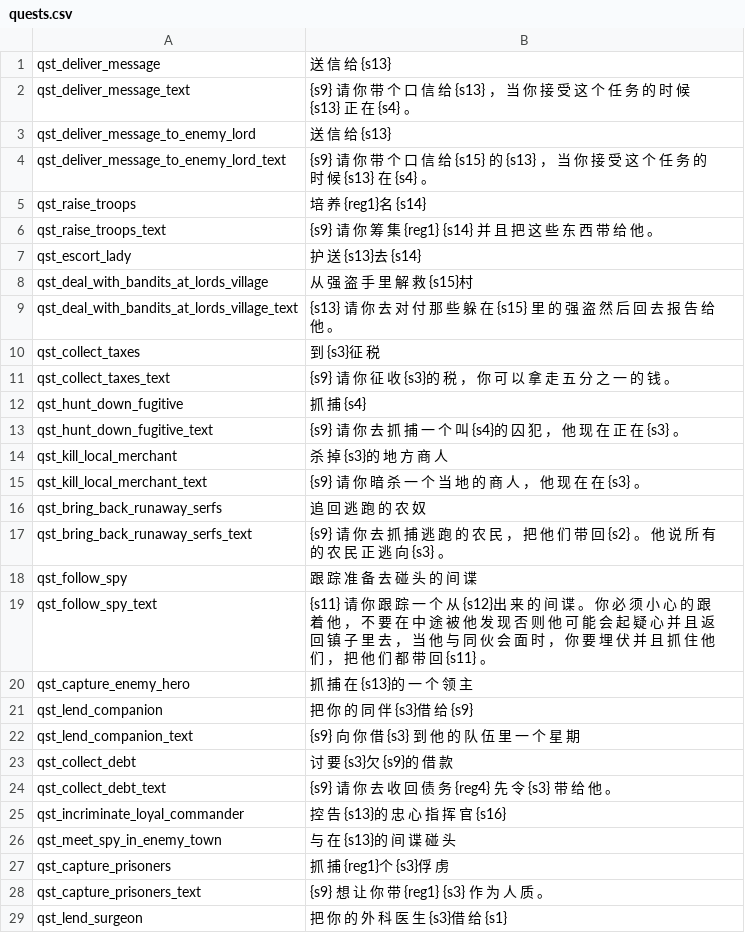
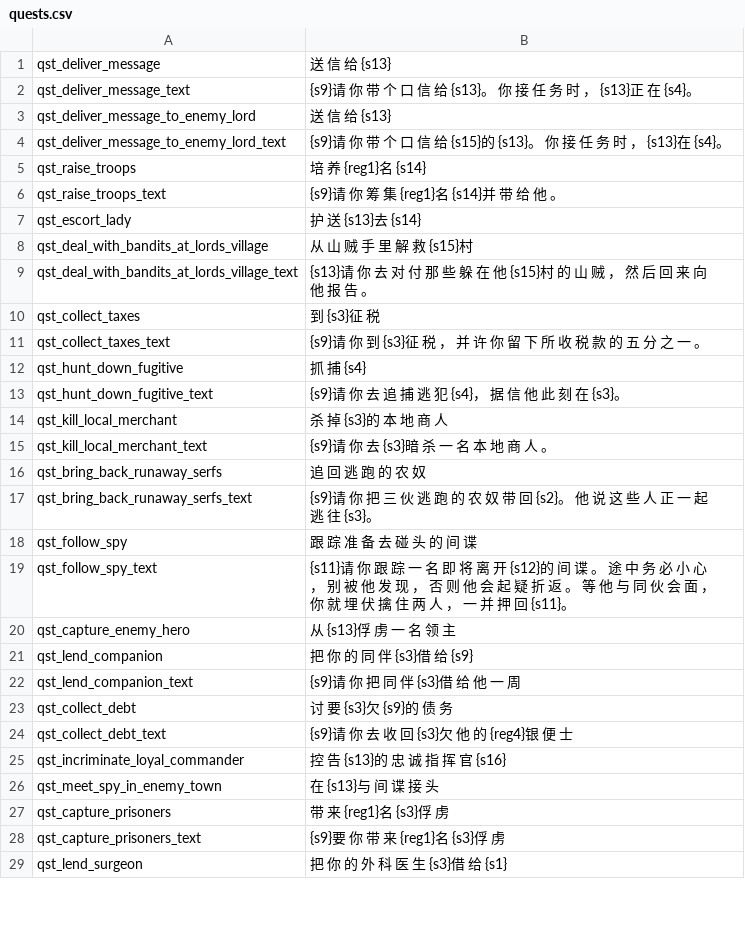
Before and after one commit to KXAND/VCTranslation, a CSV file: cns/quests.csv, drawn as a sheet; only a part is shown; the diff covers the shown part only.

```diff
--- a/cns/quests.csv
+++ b/cns/quests.csv
@@ -1,29 +1,29 @@
 qst_deliver_message|送 信 给 {s13}
-qst_deliver_message_text|{s9} 请 你 带 个 口 信 给 {s13} ， 当 你 接 受 这 个 任 务 的 时 候 {s13} 正 在 {s4} 。
+qst_deliver_message_text|{s9}请 你 带 个 口 信 给 {s13}。 你 接 任 务 时 ， {s13}正 在 {s4}。
 qst_deliver_message_to_enemy_lord|送 信 给 {s13}
-qst_deliver_message_to_enemy_lord_text|{s9} 请 你 带 个 口 信 给 {s15} 的 {s13} ， 当 你 接 受 这 个 任 务 的 时 候 {s13} 在 {s4} 。
+qst_deliver_message_to_enemy_lord_text|{s9}请 你 带 个 口 信 给 {s15}的 {s13}。 你 接 任 务 时 ， {s13}在 {s4}。
 qst_raise_troops|培 养 {reg1}名 {s14}
-qst_raise_troops_text|{s9} 请 你 筹 集 {reg1} {s14} 并 且 把 这 些 东 西 带 给 他 。
+qst_raise_troops_text|{s9}请 你 筹 集 {reg1}名 {s14}并 带 给 他 。
 qst_escort_lady|护 送 {s13}去 {s14}
-qst_deal_with_bandits_at_lords_village|从 强 盗 手 里 解 救 {s15}村
-qst_deal_with_bandits_at_lords_village_text|{s13} 请 你 去 对 付 那 些 躲 在 {s15} 里 的 强 盗 然 后 回 去 报 告 给 他 。
+qst_deal_with_bandits_at_lords_village|从 山 贼 手 里 解 救 {s15}村
+qst_deal_with_bandits_at_lords_village_text|{s13}请 你 去 对 付 那 些 躲 在 他 {s15}村 的 山 贼 ， 然 后 回 来 向 他 报 告 。
 qst_collect_taxes|到 {s3}征 税
-qst_collect_taxes_text|{s9} 请 你 征 收 {s3}的 税 ， 你 可 以 拿 走 五 分 之 一 的 钱 。
+qst_collect_taxes_text|{s9}请 你 到 {s3}征 税 ， 并 许 你 留 下 所 收 税 款 的 五 分 之 一 。
 qst_hunt_down_fugitive|抓 捕 {s4}
-qst_hunt_down_fugitive_text|{s9} 请 你 去 抓 捕 一 个 叫 {s4}的 囚 犯 ， 他 现 在 正 在 {s3} 。
-qst_kill_local_merchant|杀 掉 {s3}的 地 方 商 人
-qst_kill_local_merchant_text|{s9} 请 你 暗 杀 一 个 当 地 的 商 人 ， 他 现 在 在 {s3} 。
+qst_hunt_down_fugitive_text|{s9}请 你 去 追 捕 逃 犯 {s4}， 据 信 他 此 刻 在 {s3}。
+qst_kill_local_merchant|杀 掉 {s3}的 本 地 商 人
+qst_kill_local_merchant_text|{s9}请 你 去 {s3}暗 杀 一 名 本 地 商 人 。
 qst_bring_back_runaway_serfs|追 回 逃 跑 的 农 奴
-qst_bring_back_runaway_serfs_text|{s9} 请 你 去 抓 捕 逃 跑 的 农 民 ， 把 他 们 带 回 {s2} 。 他 说 所 有 的 农 民 正 逃 向 {s3} 。
+qst_bring_back_runaway_serfs_text|{s9}请 你 把 三 伙 逃 跑 的 农 奴 带 回 {s2}。 他 说 这 些 人 正 一 起 逃 往 {s3}。
 qst_follow_spy|跟 踪 准 备 去 碰 头 的 间 谍
-qst_follow_spy_text|{s11} 请 你 跟 踪 一 个 从 {s12}出 来 的 间 谍 。 你 必 须 小 心 的 跟 着 他 ， 不 要 在 中 途 被 他 发 现 否 则 他 可 能 会 起 疑 心 并 且 返 回 镇 子 里 去 ， 当 他 与 同 伙 会 面 时 ， 你 要 埋 伏 并 且 抓 住 他 们 ， 把 他 们 都 带 回 {s11} 。
-qst_capture_enemy_hero|抓 捕 在 {s13}的 一 个 领 主
+qst_follow_spy_text|{s11}请 你 跟 踪 一 名 即 将 离 开 {s12}的 间 谍 。 途 中 务 必 小 心 ， 别 被 他 发 现 ， 否 则 他 会 起 疑 折 返 。 等 他 与 同 伙 会 面 ， 你 就 埋 伏 擒 住 两 人 ， 一 并 押 回 {s11}。
+qst_capture_enemy_hero|从 {s13}俘 虏 一 名 领 主
 qst_lend_companion|把 你 的 同 伴 {s3}借 给 {s9}
-qst_lend_companion_text|{s9} 向 你 借 {s3} 到 他 的 队 伍 里 一 个 星 期
-qst_collect_debt|讨 要 {s3}欠 {s9}的 借 款
-qst_collect_debt_text|{s9} 请 你 去 收 回 债 务 {reg4} 先 令 {s3} 带 给 他 。
-qst_incriminate_loyal_commander|控 告 {s13}的 忠 心 指 挥 官 {s16}
-qst_meet_spy_in_enemy_town|与 在 {s13}的 间 谍 碰 头
-qst_capture_prisoners|抓 捕 {reg1}个 {s3}俘 虏
-qst_capture_prisoners_text|{s9} 想 让 你 带 {reg1} {s3} 作 为 人 质 。
+qst_lend_companion_text|{s9}请 你 把 同 伴 {s3}借 给 他 一 周
+qst_collect_debt|讨 要 {s3}欠 {s9}的 债 务
+qst_collect_debt_text|{s9}请 你 去 收 回 {s3}欠 他 的 {reg4}银 便 士
+qst_incriminate_loyal_commander|控 告 {s13}的 忠 诚 指 挥 官 {s16}
+qst_meet_spy_in_enemy_town|在 {s13}与 间 谍 接 头
+qst_capture_prisoners|带 来 {reg1}名 {s3}俘 虏
+qst_capture_prisoners_text|{s9}要 你 带 来 {reg1}名 {s3}俘 虏
 qst_lend_surgeon|把 你 的 外 科 医 生 {s3}借 给 {s1}
```
Also changed, not shown: 2 added rows and 132 edited cells elsewhere in this file, cns/item_kinds.csv, cns/parties.csv, 45 other files.
